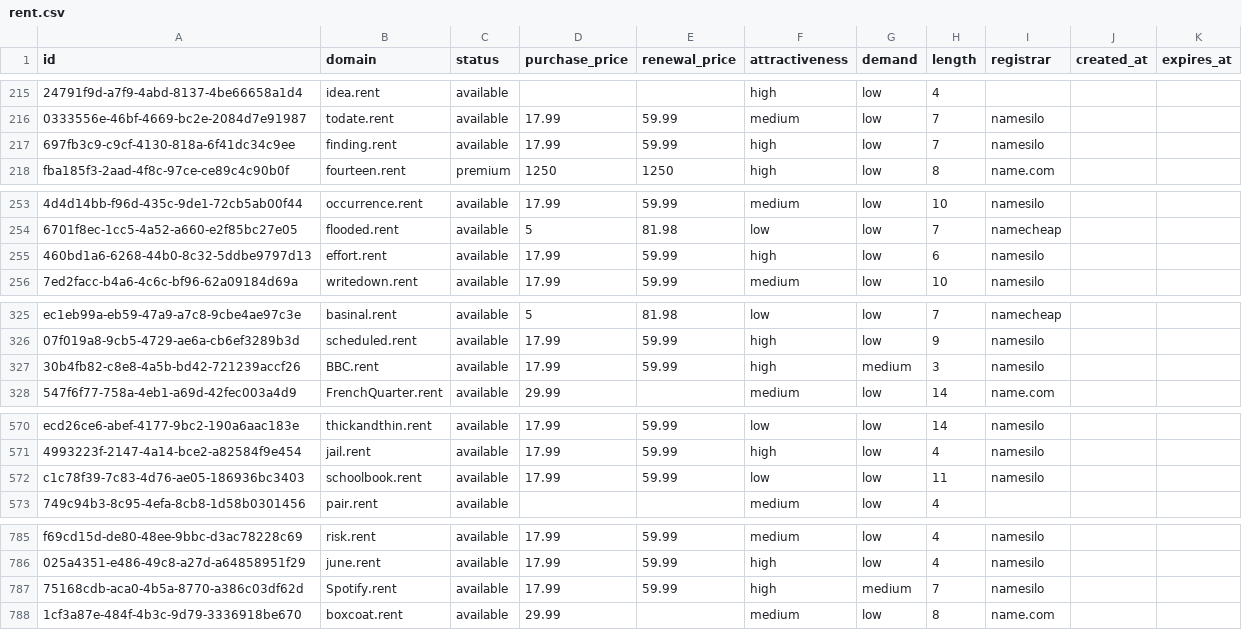
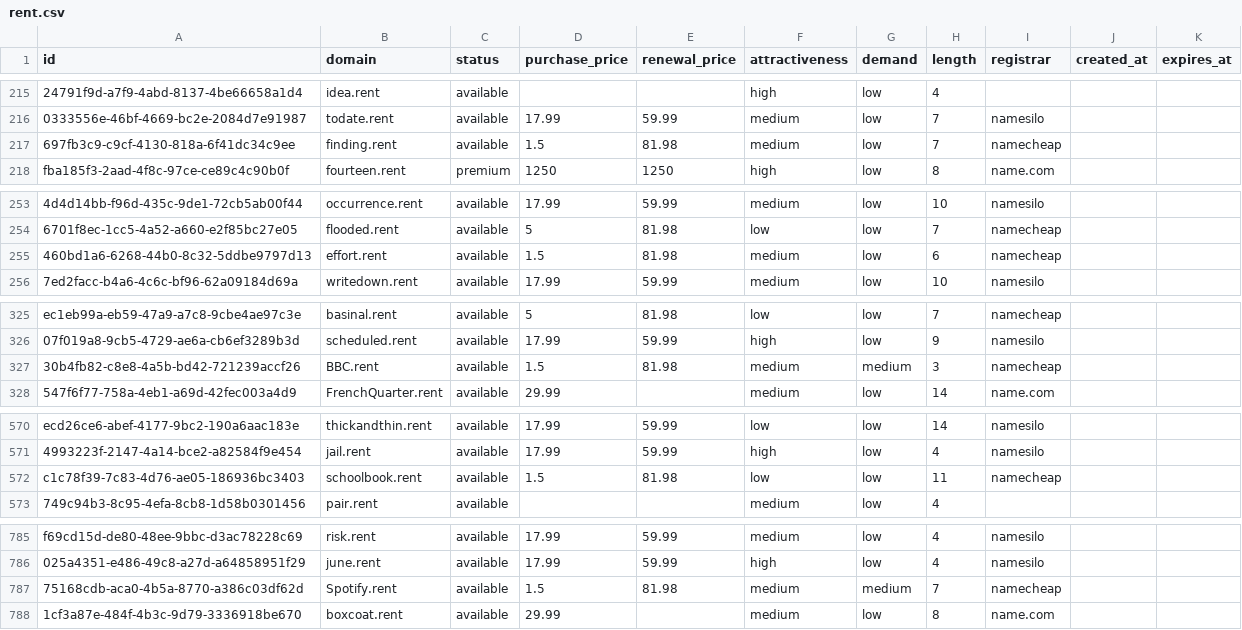
Before and after one commit to UniqueDomains/rent-oneword-domains, a CSV file: rent.csv, drawn as a sheet; only a part is shown, gaps mark what is left out; the diff names each change by its address in the sheet, - before the commit and + after, or states it on an @@ line.

Commit message:
Domains update

```diff
--- a/rent.csv
+++ b/rent.csv
-D217 (purchase_price): 17.99
+D217 (purchase_price): 1.5
-E217 (renewal_price): 59.99
+E217 (renewal_price): 81.98
-F217 (attractiveness): high
+F217 (attractiveness): medium
-I217 (registrar): namesilo
+I217 (registrar): namecheap
-D255 (purchase_price): 17.99
+D255 (purchase_price): 1.5
-E255 (renewal_price): 59.99
+E255 (renewal_price): 81.98
-F255 (attractiveness): high
+F255 (attractiveness): medium
-I255 (registrar): namesilo
+I255 (registrar): namecheap
-D327 (purchase_price): 17.99
+D327 (purchase_price): 1.5
-E327 (renewal_price): 59.99
+E327 (renewal_price): 81.98
-F327 (attractiveness): high
+F327 (attractiveness): medium
-I327 (registrar): namesilo
+I327 (registrar): namecheap
-D572 (purchase_price): 17.99
+D572 (purchase_price): 1.5
-E572 (renewal_price): 59.99
+E572 (renewal_price): 81.98
-I572 (registrar): namesilo
+I572 (registrar): namecheap
-D787 (purchase_price): 17.99
+D787 (purchase_price): 1.5
-E787 (renewal_price): 59.99
+E787 (renewal_price): 81.98
-F787 (attractiveness): high
+F787 (attractiveness): medium
-I787 (registrar): namesilo
+I787 (registrar): namecheap
```
Also changed, not shown: 4 other files.
